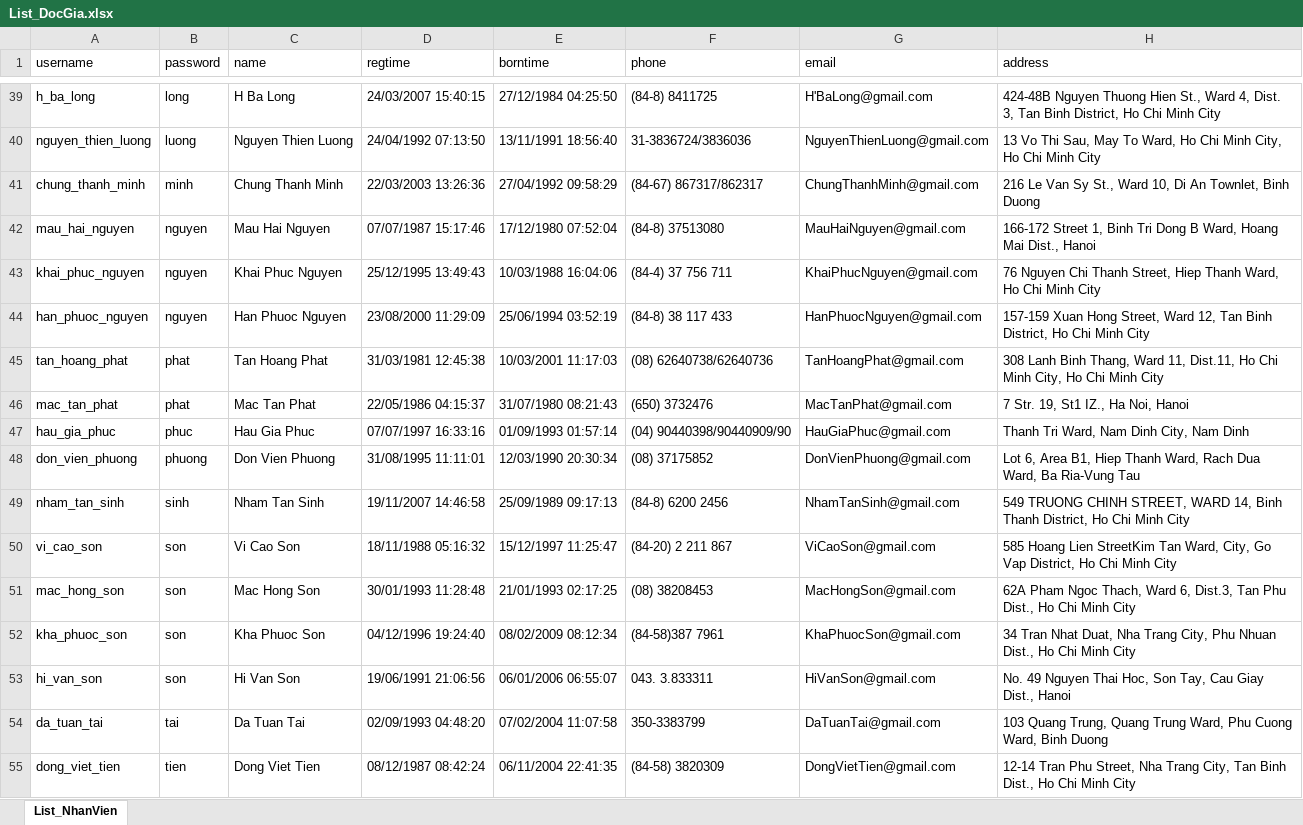
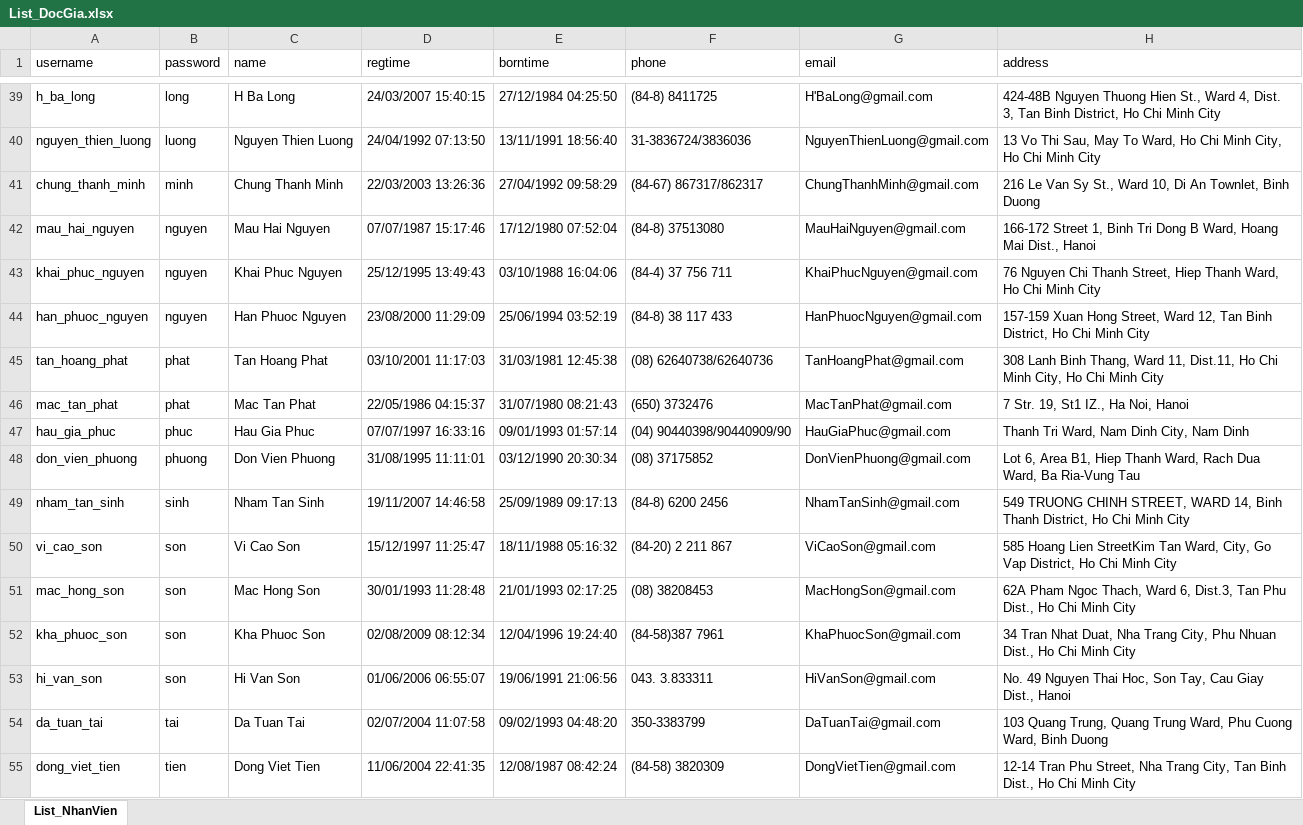
Before and after one commit to nguyenthanhhungdev/mini-library-manager, an Excel workbook: quanlythuvien/data/List_DocGia.xlsx, sheet List_NhanVien, drawn as a sheet; only a part is shown, gaps mark what is left out; values as stored, in another font and other column widths than the file's, no cell formats; the diff covers the shown part only; the diff names each change by its address in the sheet, - before the commit and + after, or states it on an @@ line.

```diff
--- a/quanlythuvien/data/List_DocGia.xlsx (sheet List_NhanVien)
+++ b/quanlythuvien/data/List_DocGia.xlsx (sheet List_NhanVien)
-E43 (borntime): 10/03/1988 16:04:06
+E43 (borntime): 03/10/1988 16:04:06
-D45 (regtime): 31/03/1981 12:45:38
+D45 (regtime): 03/10/2001 11:17:03
-E45 (borntime): 10/03/2001 11:17:03
+E45 (borntime): 31/03/1981 12:45:38
-E47 (borntime): 01/09/1993 01:57:14
+E47 (borntime): 09/01/1993 01:57:14
-E48 (borntime): 12/03/1990 20:30:34
+E48 (borntime): 03/12/1990 20:30:34
-D50 (regtime): 18/11/1988 05:16:32
+D50 (regtime): 15/12/1997 11:25:47
-E50 (borntime): 15/12/1997 11:25:47
+E50 (borntime): 18/11/1988 05:16:32
-D52 (regtime): 04/12/1996 19:24:40
+D52 (regtime): 02/08/2009 08:12:34
-E52 (borntime): 08/02/2009 08:12:34
+E52 (borntime): 12/04/1996 19:24:40
-D53 (regtime): 19/06/1991 21:06:56
+D53 (regtime): 01/06/2006 06:55:07
-E53 (borntime): 06/01/2006 06:55:07
+E53 (borntime): 19/06/1991 21:06:56
-D54 (regtime): 02/09/1993 04:48:20
+D54 (regtime): 02/07/2004 11:07:58
-E54 (borntime): 07/02/2004 11:07:58
+E54 (borntime): 09/02/1993 04:48:20
-D55 (regtime): 08/12/1987 08:42:24
+D55 (regtime): 11/06/2004 22:41:35
-E55 (borntime): 06/11/2004 22:41:35
+E55 (borntime): 12/08/1987 08:42:24
```
Also changed, not shown: 122 edited cells elsewhere in this sheet, cell formats, quanlythuvien/data/List_NhanVien.xlsx, 5 other files.
